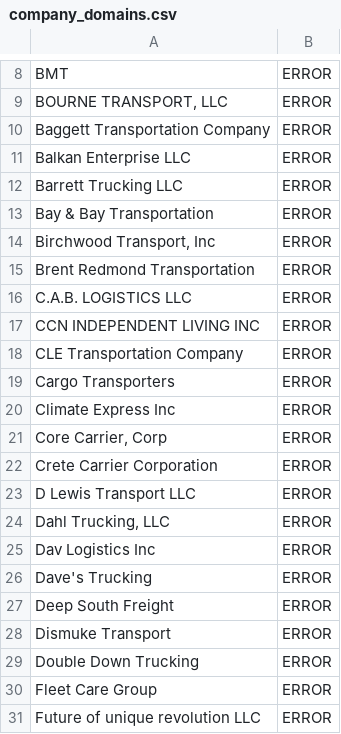
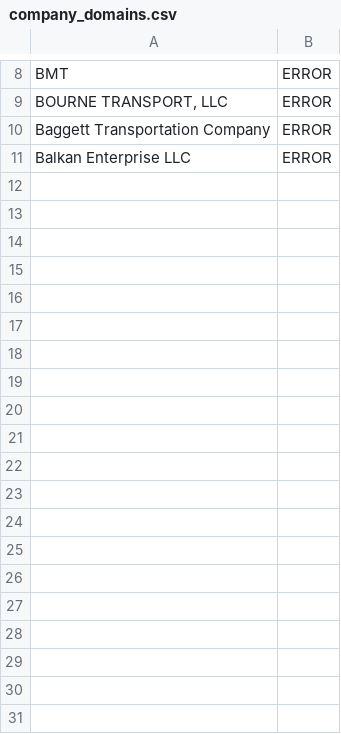
Before and after one commit to thomashgnt/driverjobpost, a CSV file: company_domains.csv, drawn as a sheet; only a part is shown, gaps mark what is left out; the diff covers the shown part only.

```diff
--- a/company_domains.csv
+++ b/company_domains.csv
@@ -11,21 +11 @@ Baggett Transportation Company,ERROR
 Balkan Enterprise LLC,ERROR
-Barrett Trucking LLC,ERROR
-Bay & Bay Transportation,ERROR
-"Birchwood Transport, Inc",ERROR
-Brent Redmond Transportation,ERROR
-C.A.B. LOGISTICS LLC,ERROR
-CCN INDEPENDENT LIVING INC,ERROR
-CLE Transportation Company,ERROR
-Cargo Transporters,ERROR
-Climate Express Inc,ERROR
-"Core Carrier, Corp",ERROR
-Crete Carrier Corporation,ERROR
-D Lewis Transport LLC,ERROR
-"Dahl Trucking, LLC",ERROR
-Dav Logistics Inc,ERROR
-Dave's Trucking,ERROR
-Deep South Freight,ERROR
-Dismuke Transport,ERROR
-Double Down Trucking,ERROR
-Fleet Care Group,ERROR
-Future of unique revolution LLC,ERROR
```
Also changed, not shown: 70 removed rows elsewhere in this file, 1 other file.
